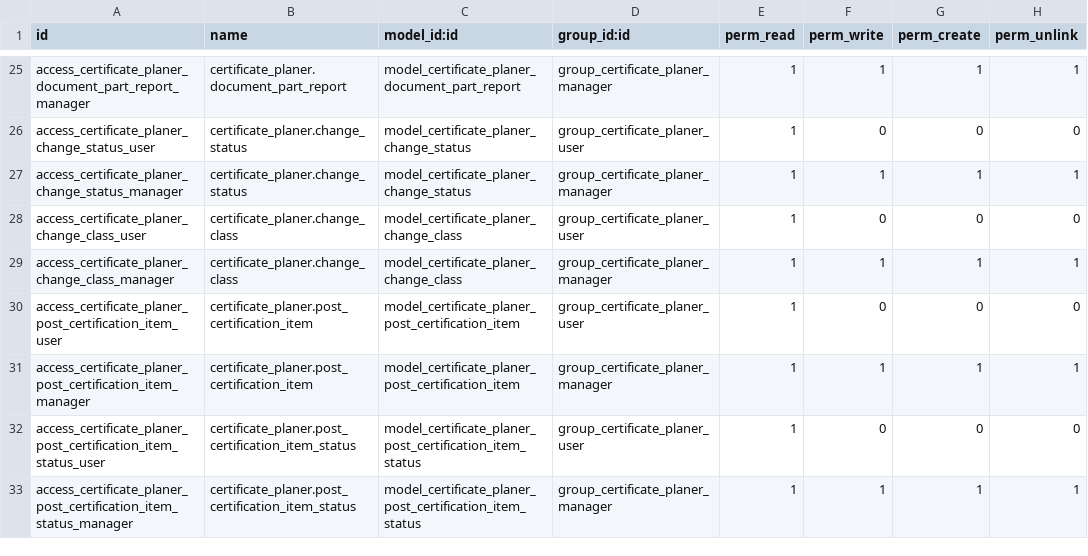
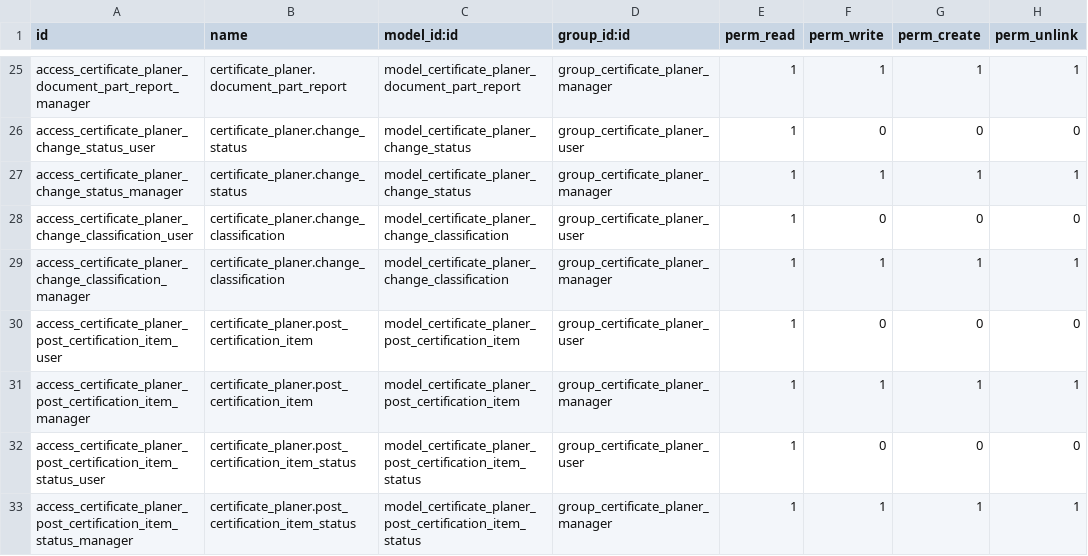
Before and after one commit to Mint-System/Certificate-Planner, a CSV file: security/ir.model.access.csv, drawn as a sheet; only a part is shown, gaps mark what is left out.

Commit message:
Rename Class to Classification

```diff
--- a/security/ir.model.access.csv
+++ b/security/ir.model.access.csv
@@ -27,4 +27,4 @@ access_certificate_planer_change_status_user,certificate_planer.change_status,mo
 access_certificate_planer_change_status_manager,certificate_planer.change_status,model_certificate_planer_change_status,group_certificate_planer_manager,1,1,1,1
-access_certificate_planer_change_class_user,certificate_planer.change_class,model_certificate_planer_change_class,group_certificate_planer_user,1,0,0,0
-access_certificate_planer_change_class_manager,certificate_planer.change_class,model_certificate_planer_change_class,group_certificate_planer_manager,1,1,1,1
+access_certificate_planer_change_classification_user,certificate_planer.change_classification,model_certificate_planer_change_classification,group_certificate_planer_user,1,0,0,0
+access_certificate_planer_change_classification_manager,certificate_planer.change_classification,model_certificate_planer_change_classification,group_certificate_planer_manager,1,1,1,1
 access_certificate_planer_post_certification_item_user,certificate_planer.post_certification_item,model_certificate_planer_post_certification_item,group_certificate_planer_user,1,0,0,0
```
Also changed, not shown: 7 other files.
